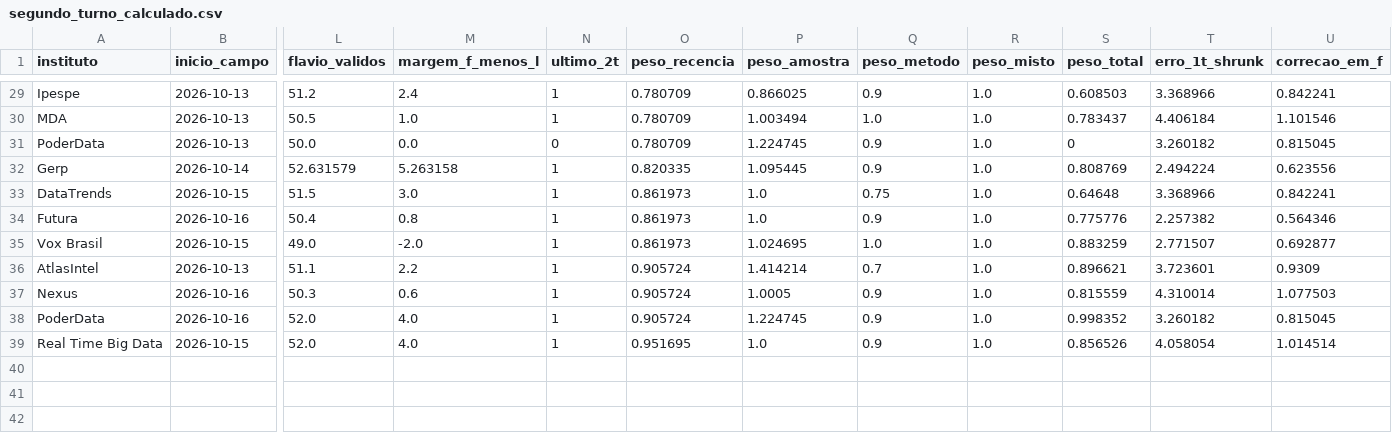
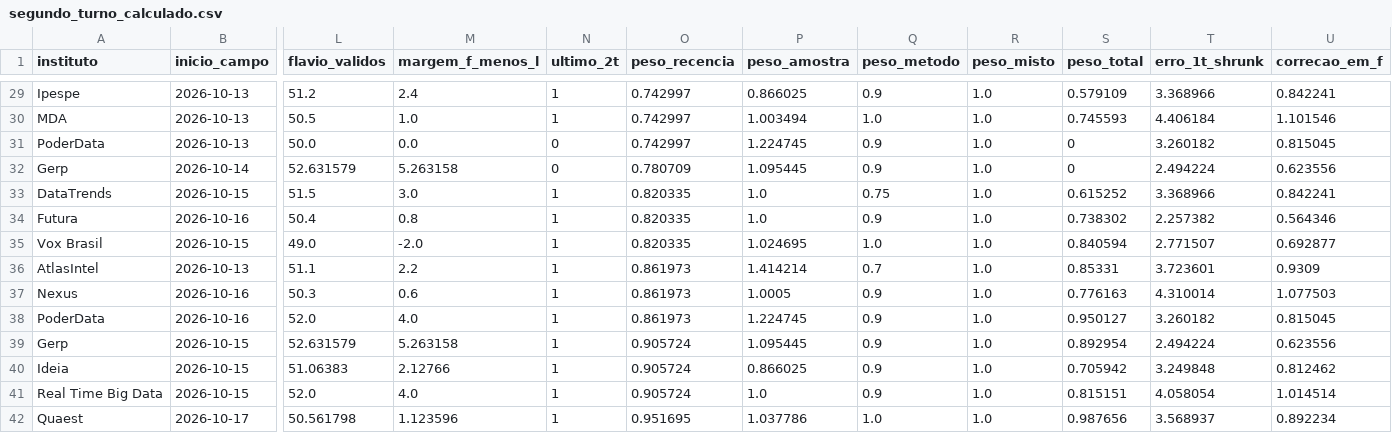
Before and after one commit to laercioop/pesquisas, a CSV file: dados/resultados/segundo_turno_calculado.csv, drawn as a sheet; only a part is shown, gaps mark what is left out; addresses are those after the commit; rows hold the shown columns only; the diff covers the shown part only; the diff names each change by its address in the sheet, - before the commit and + after, or states it on an @@ line.

```diff
--- a/dados/resultados/segundo_turno_calculado.csv
+++ b/dados/resultados/segundo_turno_calculado.csv
-O29:O31 (peso_recencia): 0.780709
+O29:O31 (peso_recencia): 0.742997
-S29 (peso_total): 0.608503
+S29 (peso_total): 0.579109
-S30 (peso_total): 0.783437
+S30 (peso_total): 0.745593
-N32 (ultimo_2t): 1
+N32 (ultimo_2t): 0
-O32 (peso_recencia): 0.820335
+O32 (peso_recencia): 0.780709
-S32 (peso_total): 0.808769
+S32 (peso_total): 0
-O33:O35 (peso_recencia): 0.861973
+O33:O35 (peso_recencia): 0.820335
-S33 (peso_total): 0.64648
+S33 (peso_total): 0.615252
-S34 (peso_total): 0.775776
+S34 (peso_total): 0.738302
-S35 (peso_total): 0.883259
+S35 (peso_total): 0.840594
-O36:O38 (peso_recencia): 0.905724
+O36:O38 (peso_recencia): 0.861973
-S36 (peso_total): 0.896621
+S36 (peso_total): 0.85331
-S37 (peso_total): 0.815559
+S37 (peso_total): 0.776163
-S38 (peso_total): 0.998352
+S38 (peso_total): 0.950127
+row 39: Gerp | 2026-10-15 | 52.631579 | 5.263158 | 1 | 0.905724 | 1.095445 | 0.9 | 1.0 | 0.892954 | 2.494224 | 0.623556
+row 40: Ideia | 2026-10-15 | 51.06383 | 2.12766 | 1 | 0.905724 | 0.866025 | 0.9 | 1.0 | 0.705942 | 3.249848 | 0.812462
-O41 (peso_recencia): 0.951695
+O41 (peso_recencia): 0.905724
-S41 (peso_total): 0.856526
+S41 (peso_total): 0.815151
+row 42: Quaest | 2026-10-17 | 50.561798 | 1.123596 | 1 | 0.951695 | 1.037786 | 1.0 | 1.0 | 0.987656 | 3.568937 | 0.892234
```
Also changed, not shown: 32 edited cells elsewhere in this file, dados/brutos/pesquisas_2026.csv, dados/resultados/cenarios.csv, 30 other files.
